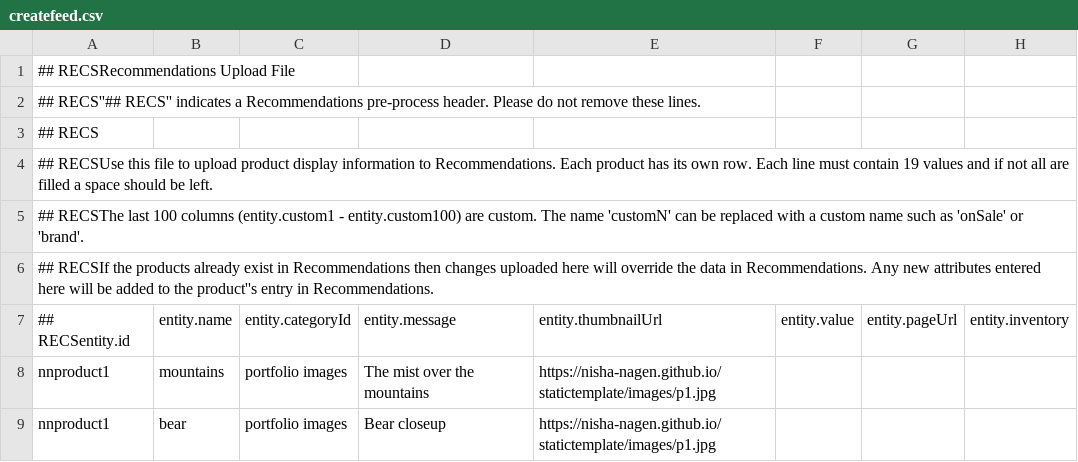
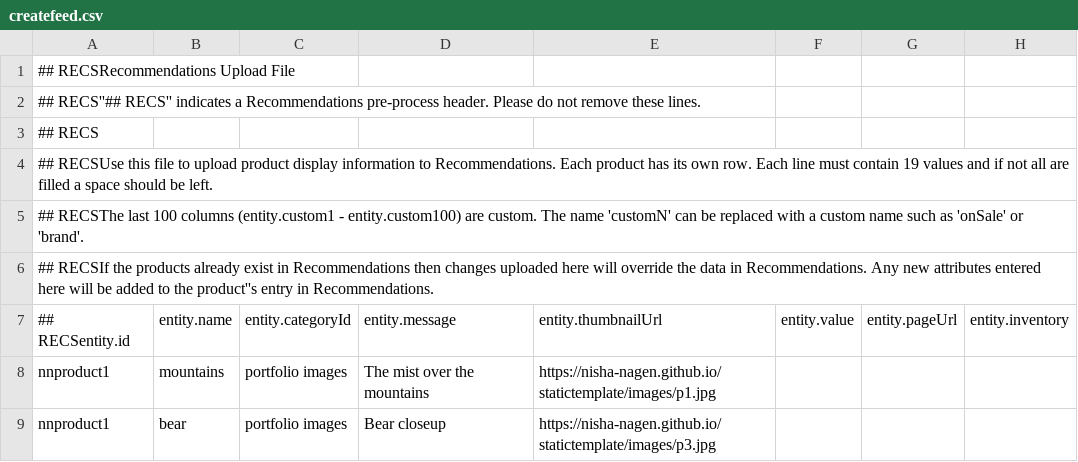
Before and after one commit to nisha-nagen/statictemplate, a CSV file: createfeed.csv, drawn as a sheet; only a part is shown; the diff names each change by its address in the sheet, - before the commit and + after, or states it on an @@ line.

Commit message:
Update createfeed.csv

```diff
--- a/createfeed.csv
+++ b/createfeed.csv
-E9: https://nisha-nagen.github.io/statictemplate/images/p1.jpg
+E9: https://nisha-nagen.github.io/statictemplate/images/p3.jpg
```
